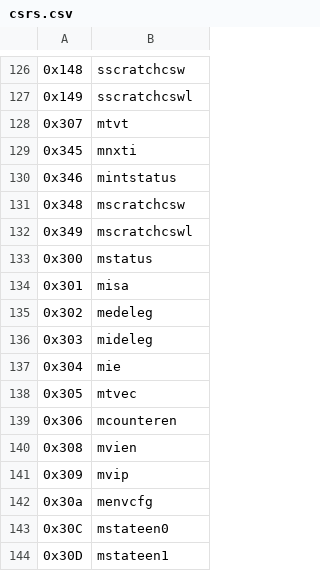
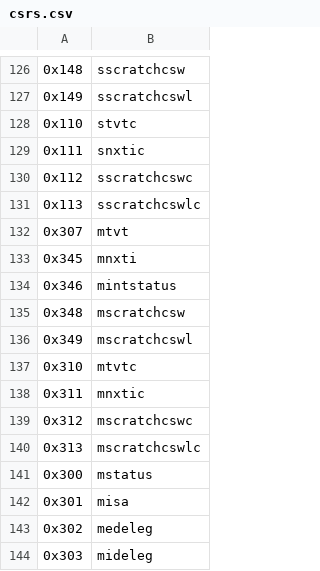
Before and after one commit to riscv/riscv-opcodes, a CSV file: csrs.csv, drawn as a sheet; only a part is shown, gaps mark what is left out; the shorter side is filled out with more unchanged rows.

Commit message:
add CLIC+CHERI registers

```diff
--- a/csrs.csv
+++ b/csrs.csv
@@ -127,2 +127,6 @@
 0x149, "sscratchcswl"
+0x110, "stvtc"
+0x111, "snxtic"
+0x112, "sscratchcswc"
+0x113, "sscratchcswlc"
 0x307, "mtvt"
@@ -132,2 +136,6 @@
 0x349, "mscratchcswl"
+0x310, "mtvtc"
+0x311, "mnxtic"
+0x312, "mscratchcswc"
+0x313, "mscratchcswlc"
 0x300, "mstatus"
```
